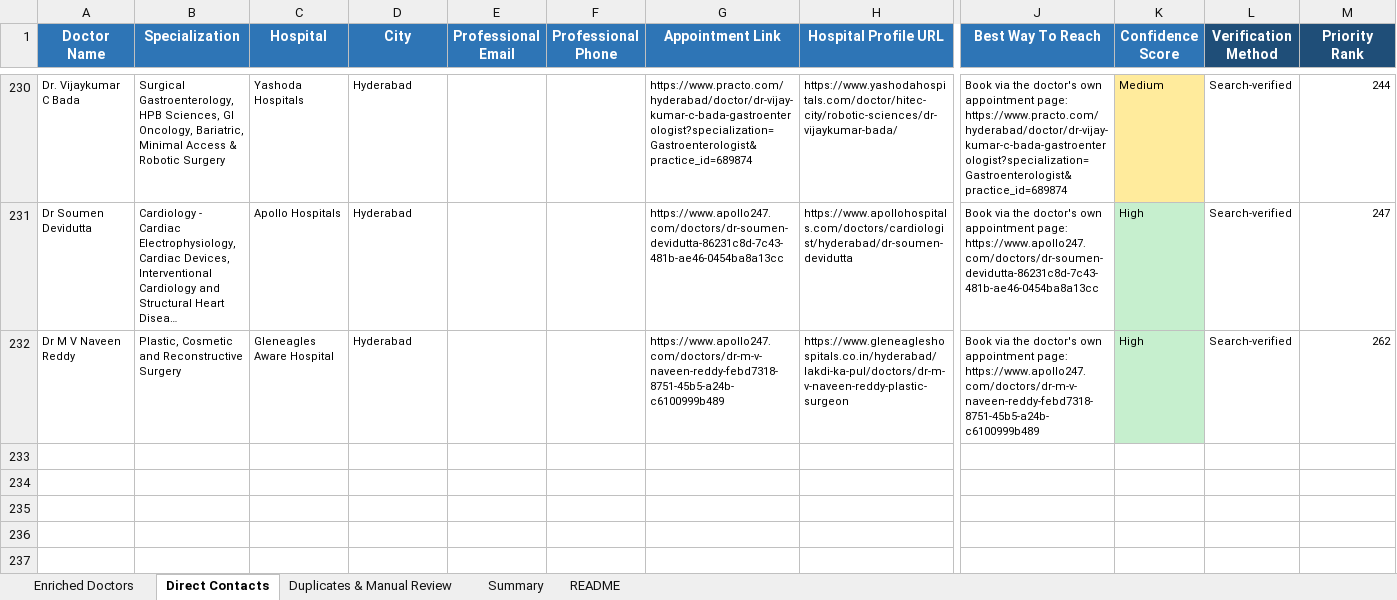
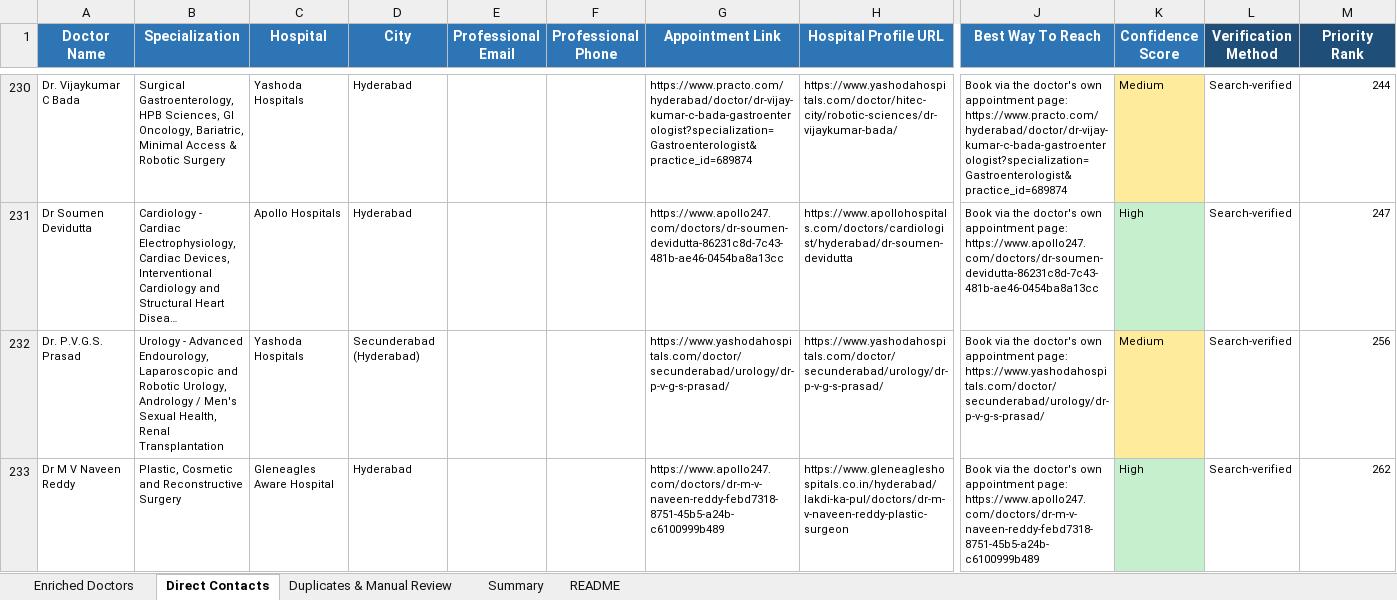
Before and after one commit to GCIA7391/Doctors-, an Excel workbook: Doctors_Enriched.xlsx, sheet Direct Contacts, drawn as a sheet; only a part is shown, gaps mark what is left out; long unchanged cells end in …; values as stored, in another font and other column widths than the file's, no borders; rows hold the shown columns only; the diff names each change by its address in the sheet, - before the commit and + after, or states it on an @@ line.

```diff
--- a/Doctors_Enriched.xlsx (sheet Direct Contacts)
+++ b/Doctors_Enriched.xlsx (sheet Direct Contacts)
+row 232: Dr. P.V.G.S. Prasad | Urology - Advanced Endourology, Laparoscopic and Robotic Urology, Andrology / Men's Sexual Health, Renal Transplantation | Yashoda Hospitals | Secunderabad (Hyderabad) |  |  | https://www.yashodahospitals.com/doctor/secunderabad/urology/dr-p-v-g-s-prasad/ | https://www.yashodahospitals.com/doctor/secunderabad/urology/dr-p-v-g-s-prasad/ | Book via the doctor's own appointment page: https://www.yashodahospitals.com/doctor/secunderabad/urology/dr-p-v-g-s-prasad/ | Medium | Search-verified | 256
```
Also changed, not shown: sheet Enriched Doctors, sheet Summary, 2 other files.
